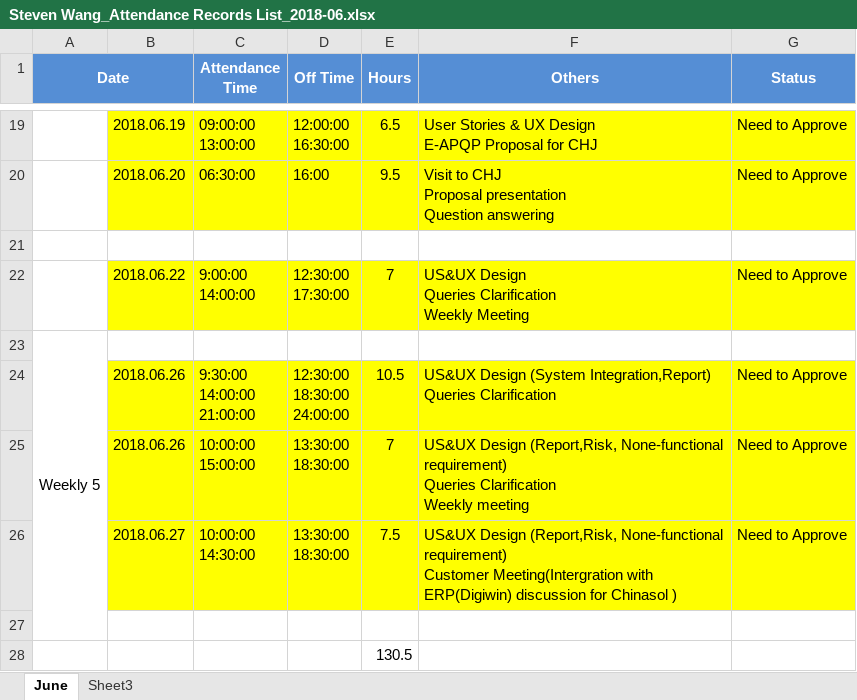
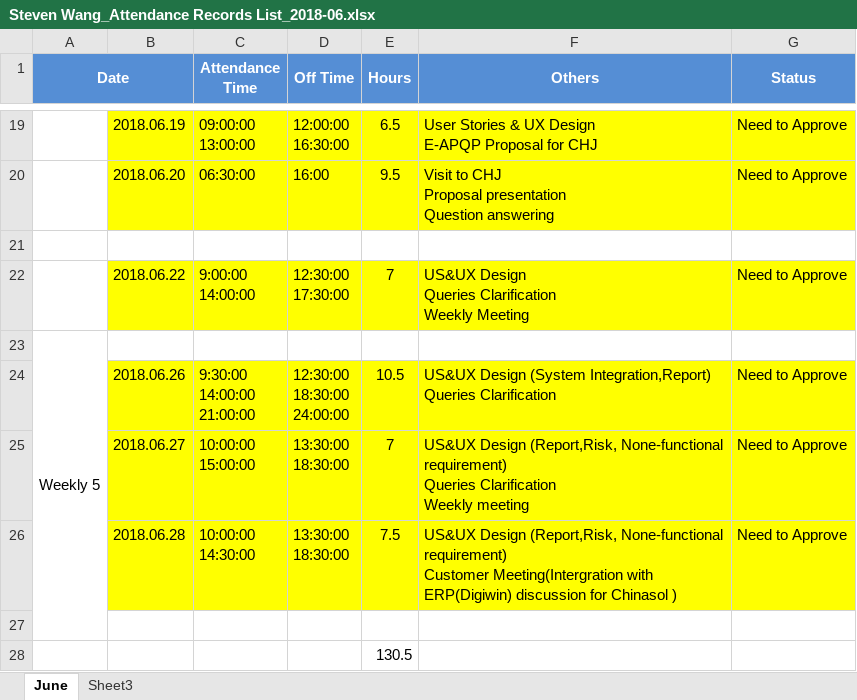
Before and after one commit to zyw9963/YFVE-supplier-portal, an Excel workbook: time recording/Steven Wang_Attendance Records List_2018-06.xlsx, sheet June, drawn as a sheet; only a part is shown, gaps mark what is left out; values as stored, in another font and other column widths than the file's, no borders; the diff names each change by its address in the sheet, - before the commit and + after, or states it on an @@ line.

Commit message:
0628 update 2

```diff
--- a/time recording/Steven Wang_Attendance Records List_2018-06.xlsx (sheet June)
+++ b/time recording/Steven Wang_Attendance Records List_2018-06.xlsx (sheet June)
-B25: 2018.06.26
+B25: 2018.06.27
-B26: 2018.06.27
+B26: 2018.06.28
```
